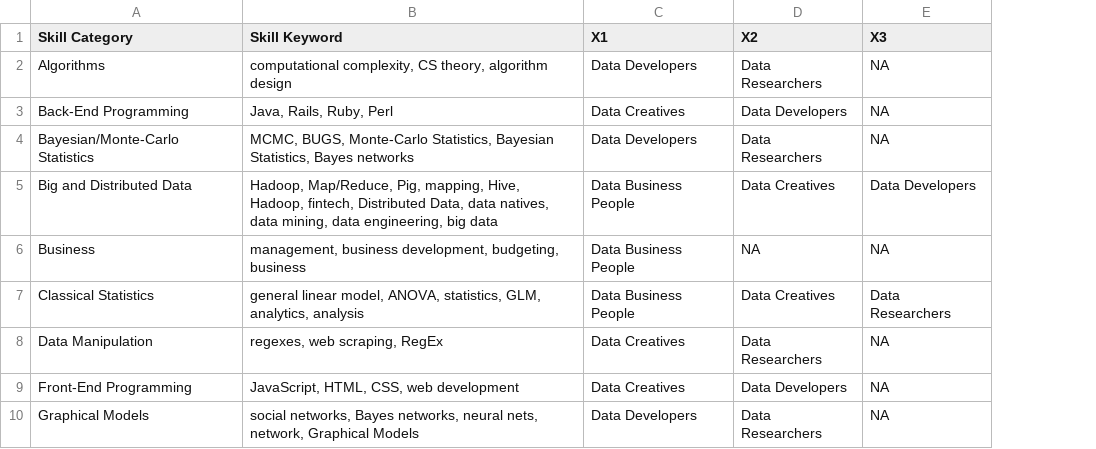
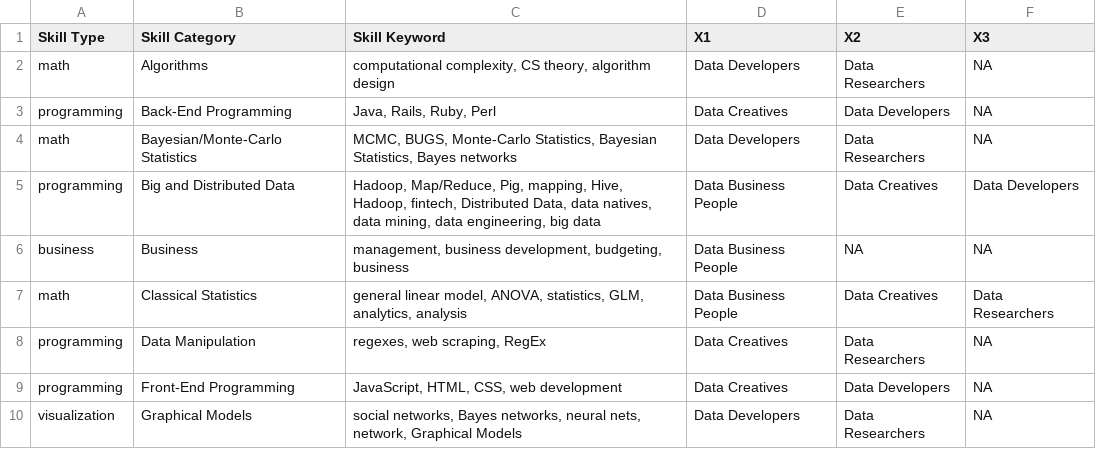
Before and after one commit to LovinSpoonful/IS607-Project3, a CSV file: Skill_Keyword_Map.csv, drawn as a sheet; only a part is shown; the diff names each change by its address in the sheet, - before the commit and + after, or states it on an @@ line.

Commit message:
update

```diff
--- a/Skill_Keyword_Map.csv
+++ b/Skill_Keyword_Map.csv
+column A (Skill Type), rows 2-10: math | programming | math | programming | business | math | programming | programming | visualization
```
